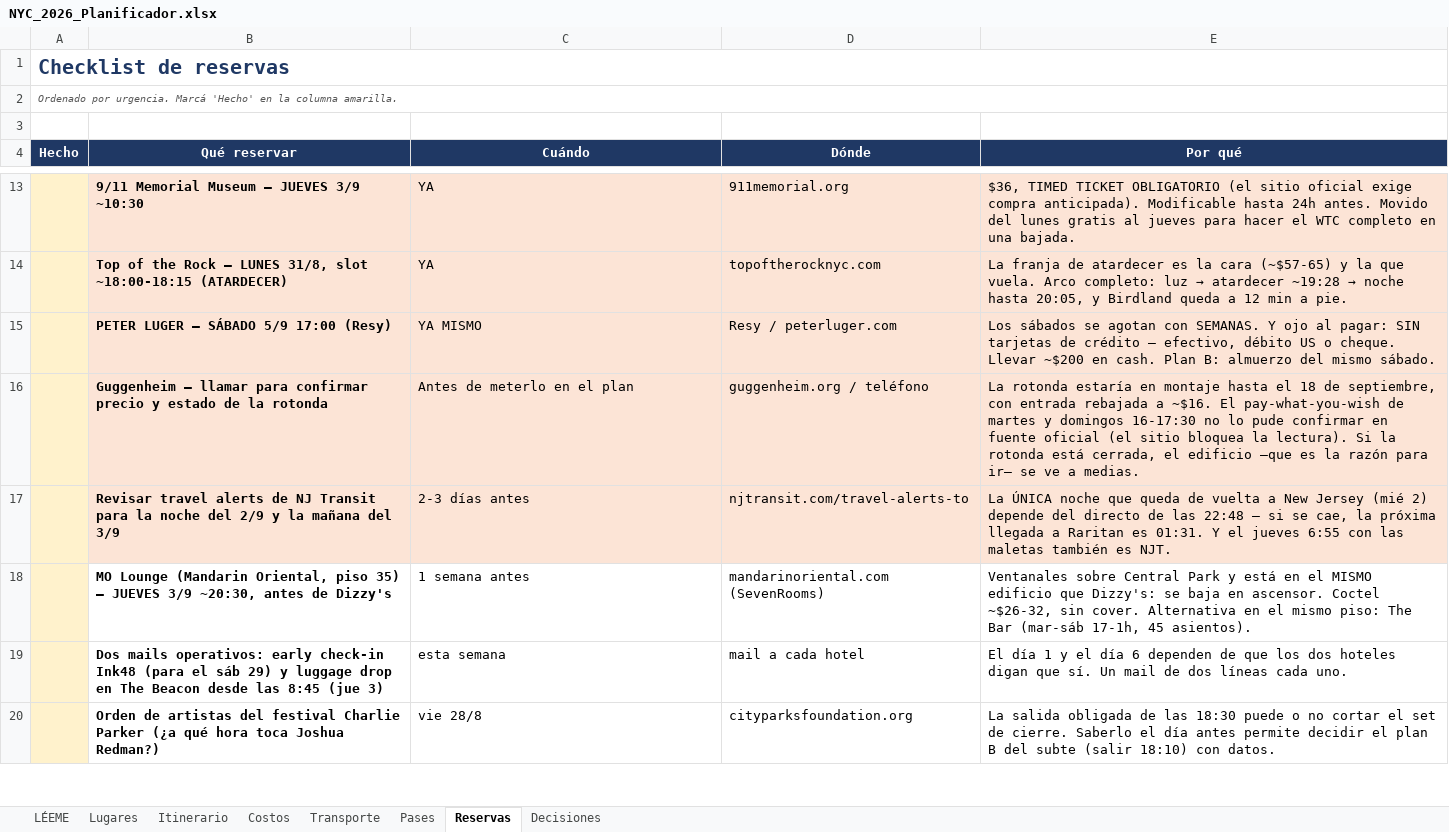
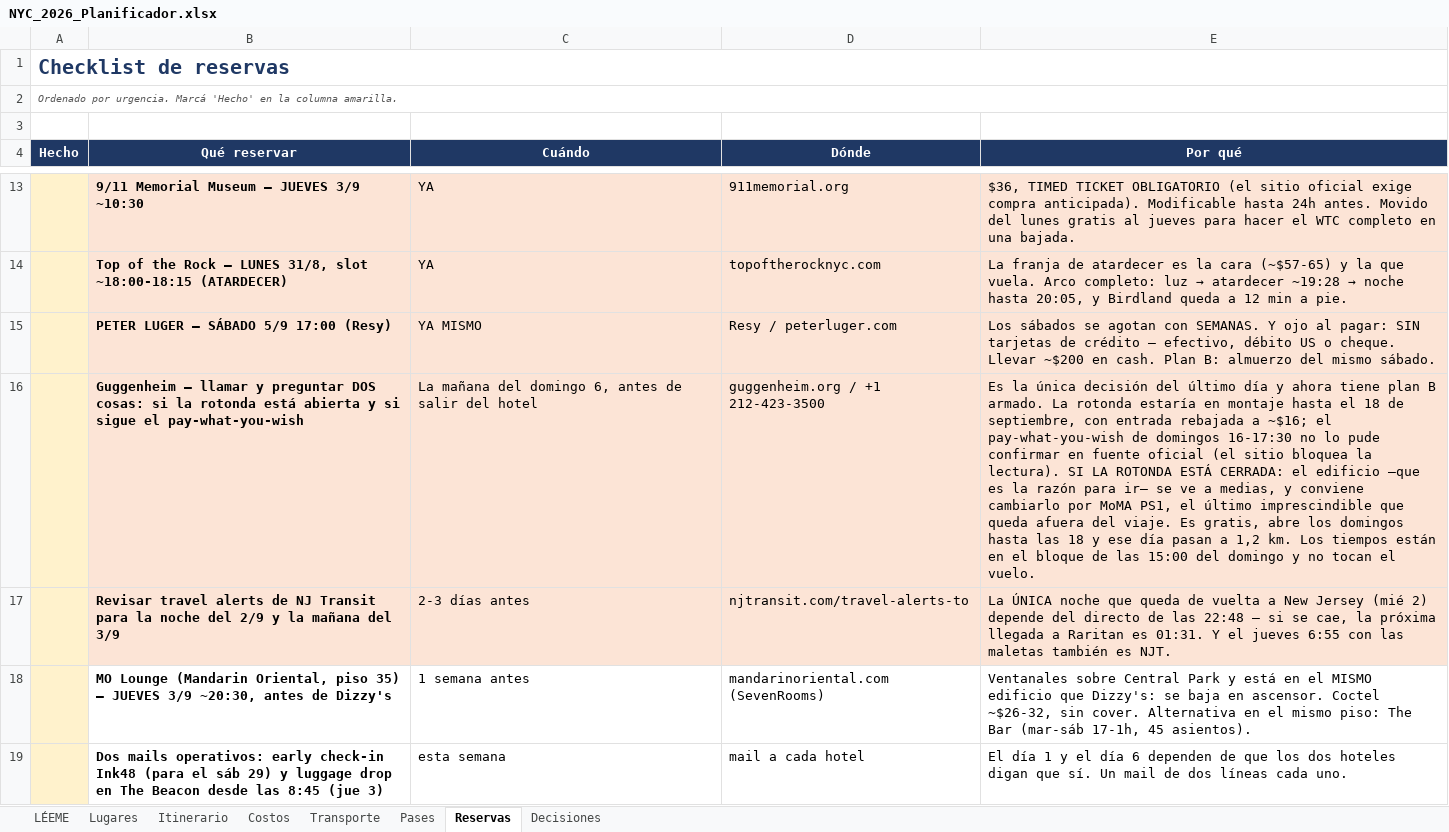
Before and after one commit to yampo/nyc-2026, an Excel workbook: NYC_2026_Planificador.xlsx, sheet Reservas, drawn as a sheet; only a part is shown, gaps mark what is left out; the shorter side is filled out with more unchanged rows; values as stored, in another font and other column widths than the file's, no borders; removed rows and columns are numbered as before the commit, all else as after; the diff names each change by its address in the sheet, - before the commit and + after, or states it on an @@ line.

```diff
--- a/NYC_2026_Planificador.xlsx (sheet Reservas)
+++ b/NYC_2026_Planificador.xlsx (sheet Reservas)
-row 16:  | Guggenheim — llamar para confirmar precio y estado de la rotonda | Antes de meterlo en el plan | guggenheim.org / teléfono | La rotonda estaría en montaje hasta el 18 de septiembre, con entrada rebajada a ~$16. El pay-what-you-wish de martes y domingos 16-17:30 no lo pude confirmar en fuente oficial (el sitio bloquea la lectura). Si la rotonda está cerrada, el edificio —que es la razón para ir— se ve a medias.
+row 16:  | Guggenheim — llamar y preguntar DOS cosas: si la rotonda está abierta y si sigue el pay-what-you-wish | La mañana del domingo 6, antes de salir del hotel | guggenheim.org / +1 212-423-3500 | Es la única decisión del último día y ahora tiene plan B armado. La rotonda estaría en montaje hasta el 18 de septiembre, con entrada rebajada a ~$16; el pay-what-you-wish de domingos 16-17:30 no lo pude confirmar en fuente oficial (el sitio bloquea la lectura). SI LA ROTONDA ESTÁ CERRADA: el edificio —que es la razón para ir— se ve a medias, y conviene cambiarlo por MoMA PS1, el último imprescindible que queda afuera del viaje. Es gratis, abre los domingos hasta las 18 y ese día pasan a 1,2 km. Los tiempos están en el bloque de las 15:00 del domingo y no tocan el vuelo.
```
Also changed, not shown: sheet Itinerario, 8 other files.
